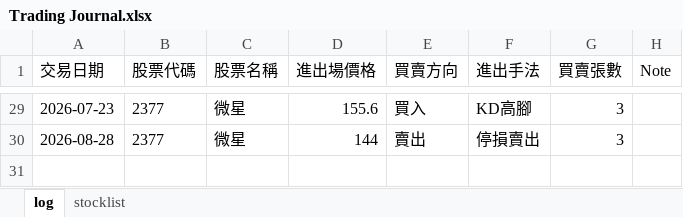
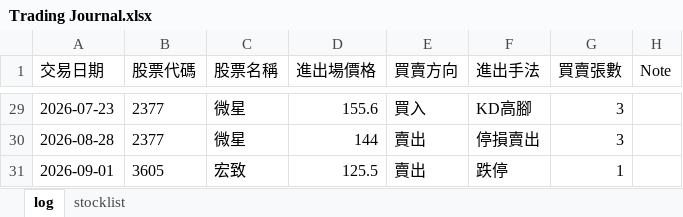
Before and after one commit to henglunlin/stock-scanner-FUBAN, an Excel workbook: Trading Journal.xlsx, sheet log, drawn as a sheet; only a part is shown, gaps mark what is left out; values as stored, in another font and other column widths than the file's, no borders; the diff names each change by its address in the sheet, - before the commit and + after, or states it on an @@ line.

Commit message:
Update Trading Journal.xlsx 2026-09-01 12:35:58

```diff
--- a/Trading Journal.xlsx (sheet log)
+++ b/Trading Journal.xlsx (sheet log)
+row 31: 2026-09-01 | 3605 | 宏致 | 125.5 | 賣出 | 跌停 | 1
```
